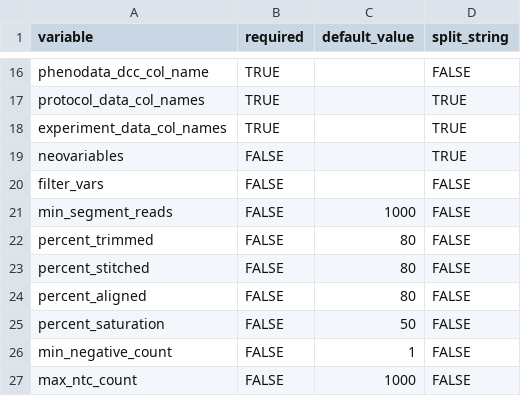
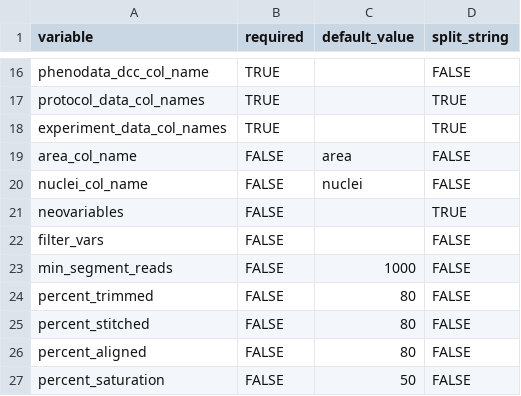
Before and after one commit to alonzowolfram/bisant-geo, a CSV file: config_variables.csv, drawn as a sheet; only a part is shown, gaps mark what is left out; the shorter side is filled out with more unchanged rows.

Commit message:
Added nuclei and area column names as config variables (mostly just for protein normalization)

```diff
--- a/config_variables.csv
+++ b/config_variables.csv
@@ -18,2 +18,4 @@ protocol_data_col_names,TRUE,,TRUE
 experiment_data_col_names,TRUE,,TRUE
+area_col_name,FALSE,area,FALSE
+nuclei_col_name,FALSE,nuclei,FALSE
 neovariables,FALSE,,TRUE
```
Also changed, not shown: 1 other file.
